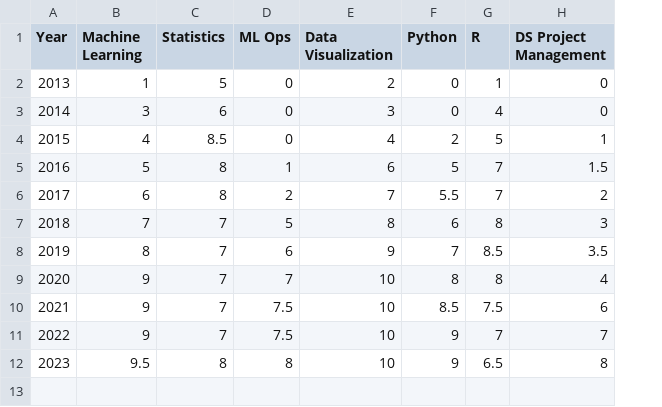
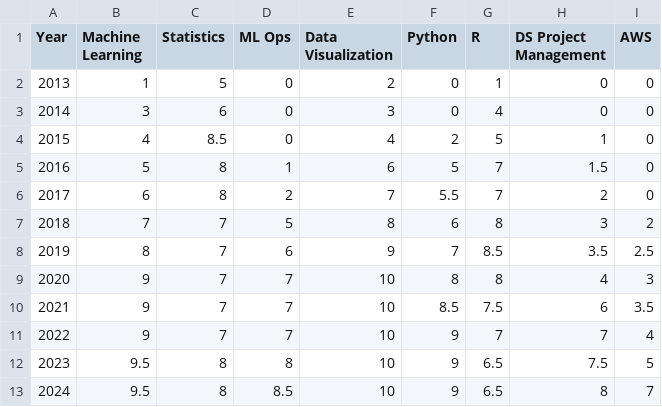
Before and after one commit to SloughJE/Resume, a CSV file: assets/skills.csv, drawn as a sheet; the diff names each change by its address in the sheet, - before the commit and + after, or states it on an @@ line.

Commit message:
updating skills and exp

```diff
--- a/assets/skills.csv
+++ b/assets/skills.csv
+column I (AWS), rows 2-12: 0 | 0 | 0 | 0 | 0 | 2 | 2.5 | 3 | 3.5 | 4 | 5
-D10:D11 (ML Ops): 7.5
+D10:D11 (ML Ops): 7
-H12 (DS Project Management): 8
+H12 (DS Project Management): 7.5
+row 13: 2024 | 9.5 | 8 | 8.5 | 10 | 9 | 6.5 | 8 | 7
```
Also changed, not shown: assets/professional_experience.csv, 2 other files.
